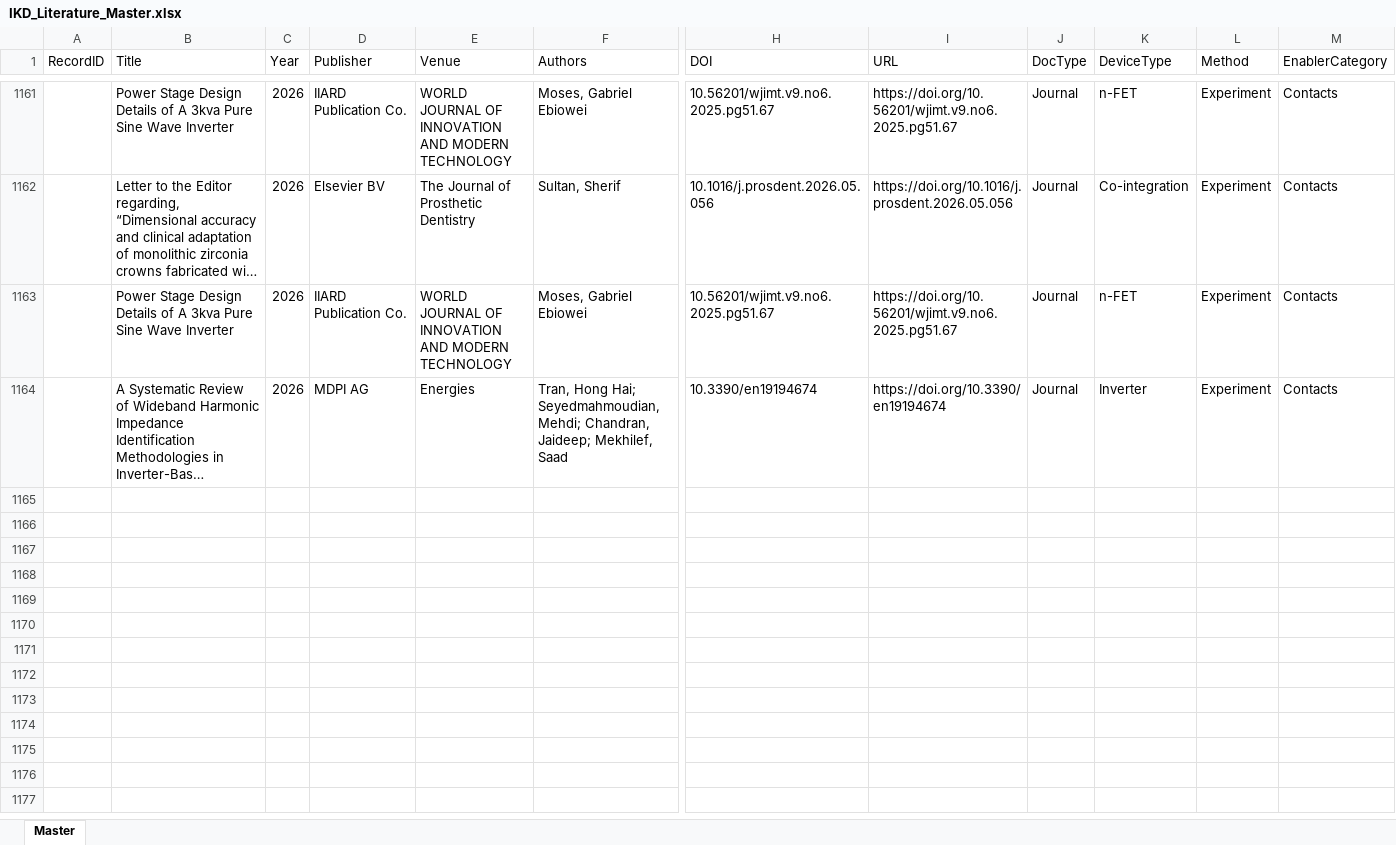
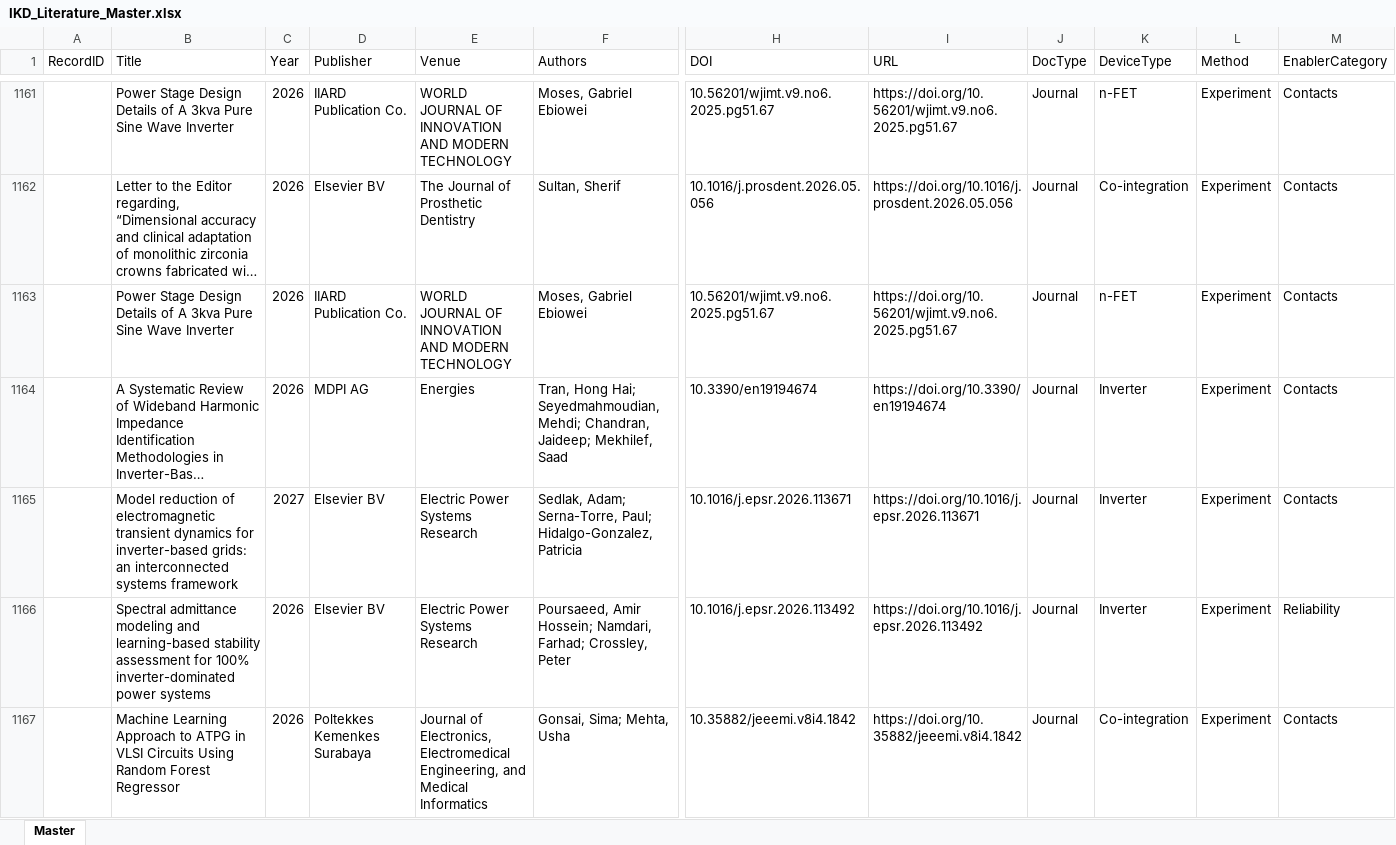
Before and after one commit to kainlulow/IKD_GaN_CMOS, an Excel workbook: 01_literature/IKD_Literature_Master.xlsx, sheet Master, drawn as a sheet; only a part is shown, gaps mark what is left out; long unchanged cells end in …; values as stored, in another font and other column widths than the file's, no borders; rows hold the shown columns only; the diff names each change by its address in the sheet, - before the commit and + after, or states it on an @@ line.

```diff
--- a/01_literature/IKD_Literature_Master.xlsx (sheet Master)
+++ b/01_literature/IKD_Literature_Master.xlsx (sheet Master)
+row 1165:  | Model reduction of electromagnetic transient dynamics for inverter-based grids: an interconnected systems framework | 2027 | Elsevier BV | Electric Power Systems Research | Sedlak, Adam; Serna-Torre, Paul; Hidalgo-Gonzalez, Patricia | 10.1016/j.epsr.2026.113671 | https://doi.org/10.1016/j.epsr.2026.113671 | Journal | Inverter | Experiment | Contacts
+row 1166:  | Spectral admittance modeling and learning-based stability assessment for 100% inverter-dominated power systems | 2026 | Elsevier BV | Electric Power Systems Research | Poursaeed, Amir Hossein; Namdari, Farhad; Crossley, Peter | 10.1016/j.epsr.2026.113492 | https://doi.org/10.1016/j.epsr.2026.113492 | Journal | Inverter | Experiment | Reliability
+row 1167:  | Machine Learning Approach to ATPG in VLSI Circuits Using Random Forest Regressor | 2026 | Poltekkes Kemenkes Surabaya | Journal of Electronics, Electromedical Engineering, and Medical Informatics | Gonsai, Sima; Mehta, Usha | 10.35882/jeeemi.v8i4.1842 | https://doi.org/10.35882/jeeemi.v8i4.1842 | Journal | Co-integration | Experiment | Contacts
```
Also changed, not shown: 3 other files.
